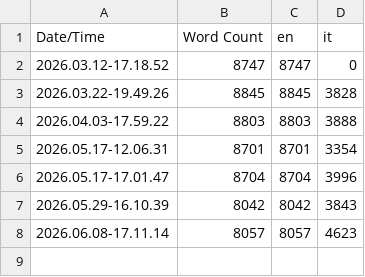
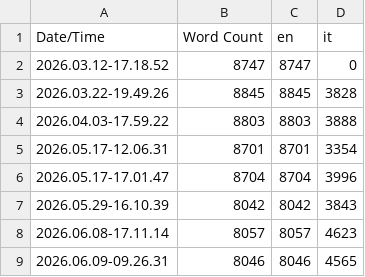
Before and after one commit to diegogurr/BedtimeNightmareHE, a CSV file: Content/Localization/Game/Game.csv, drawn as a sheet.

Commit message:
Update ritual translation

```diff
--- a/Content/Localization/Game/Game.csv
+++ b/Content/Localization/Game/Game.csv
@@ -8 +8,2 @@ Date/Time,Word Count,en,it
 2026.06.08-17.11.14,8057,8057,4623
+2026.06.09-09.26.31,8046,8046,4565
```
Also changed, not shown: 5 other files.
